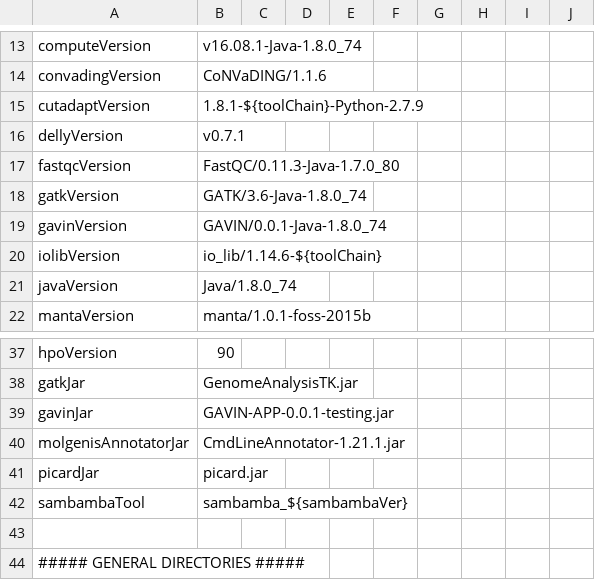
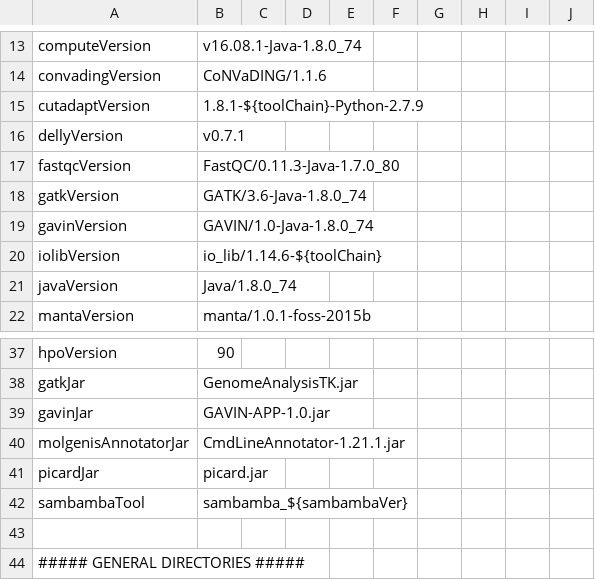
Before and after one commit to molgenis/NGS_DNA, a CSV file: parameters.csv, drawn as a sheet; only a part is shown, gaps mark what is left out.

Commit message:
updated GAVIN

```diff
--- a/parameters.csv
+++ b/parameters.csv
@@ -18,3 +18,3 @@ fastqcVersion,FastQC/0.11.3-Java-1.7.0_80
 gatkVersion,GATK/3.6-Java-1.8.0_74
-gavinVersion,GAVIN/0.0.1-Java-1.8.0_74
+gavinVersion,GAVIN/1.0-Java-1.8.0_74
 iolibVersion,io_lib/1.14.6-${toolChain}
@@ -38,3 +38,3 @@ hpoVersion,90
 gatkJar,GenomeAnalysisTK.jar
-gavinJar,GAVIN-APP-0.0.1-testing.jar
+gavinJar,GAVIN-APP-1.0.jar
 molgenisAnnotatorJar,CmdLineAnnotator-1.21.1.jar
```
